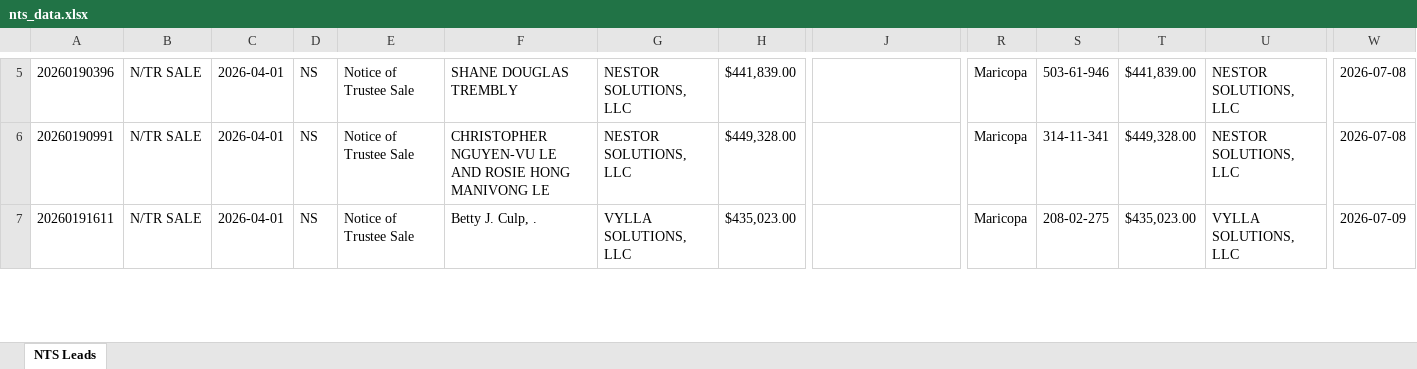
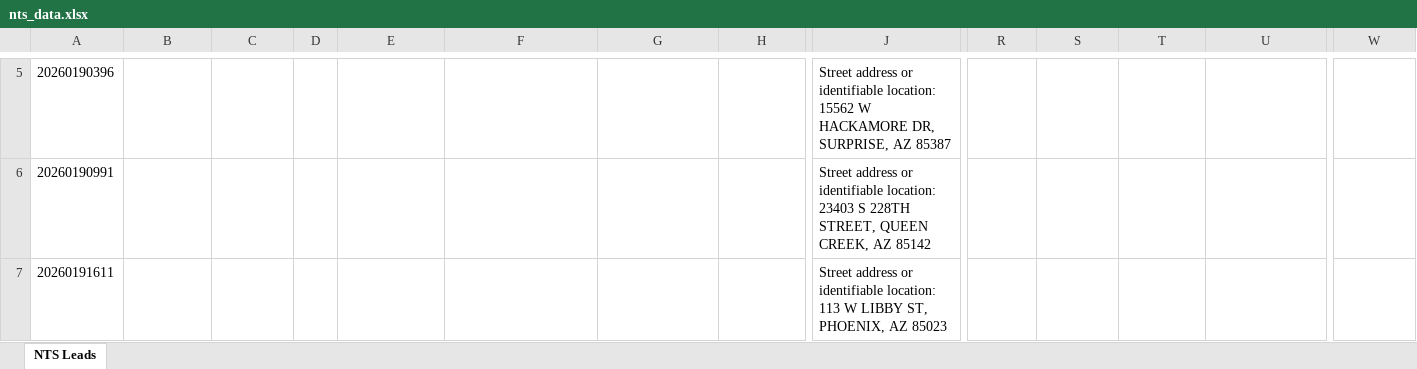
Before and after one commit to Darqsin/Chat-Scraper, an Excel workbook: nts_data.xlsx, sheet NTS Leads, drawn as a sheet; only a part is shown, gaps mark what is left out; values as stored, in another font and other column widths than the file's, no borders; the diff covers the shown part only; the diff names each change by its address in the sheet, - before the commit and + after, or states it on an @@ line.

```diff
--- a/nts_data.xlsx (sheet NTS Leads)
+++ b/nts_data.xlsx (sheet NTS Leads)
-B5:B7: N/TR SALE
+B5:B7: (empty)
-C5:C7: 2026-04-01
+C5:C7: (empty)
-D5:D7: NS
+D5:D7: (empty)
-E5:E7: Notice of Trustee Sale
+E5:E7: (empty)
-F5: SHANE DOUGLAS TREMBLY
+F5: (empty)
-G5:G6: NESTOR SOLUTIONS, LLC
+G5:G6: (empty)
-H5: $441,839.00
+H5: (empty)
-J5: (empty)
+J5: Street address or identifiable location: 15562 W HACKAMORE DR, SURPRISE, AZ 85387
-R5:R7: Maricopa
+R5:R7: (empty)
-S5: 503-61-946
+S5: (empty)
-T5: $441,839.00
+T5: (empty)
-U5:U6: NESTOR SOLUTIONS, LLC
+U5:U6: (empty)
-W5:W6: 2026-07-08
+W5:W6: (empty)
-F6: CHRISTOPHER NGUYEN-VU LE AND ROSIE HONG MANIVONG LE
+F6: (empty)
-H6: $449,328.00
+H6: (empty)
-J6: (empty)
+J6: Street address or identifiable location: 23403 S 228TH STREET, QUEEN CREEK, AZ 85142
-S6: 314-11-341
+S6: (empty)
-T6: $449,328.00
+T6: (empty)
-F7: Betty J. Culp, .
+F7: (empty)
-G7: VYLLA SOLUTIONS, LLC
+G7: (empty)
-H7: $435,023.00
+H7: (empty)
-J7: (empty)
+J7: Street address or identifiable location: 113 W LIBBY ST, PHOENIX, AZ 85023
-S7: 208-02-275
+S7: (empty)
-T7: $435,023.00
+T7: (empty)
-U7: VYLLA SOLUTIONS, LLC
+U7: (empty)
-W7: 2026-07-09
+W7: (empty)
```
Also changed, not shown: 1901 edited cells elsewhere in this sheet, 5 other files.
